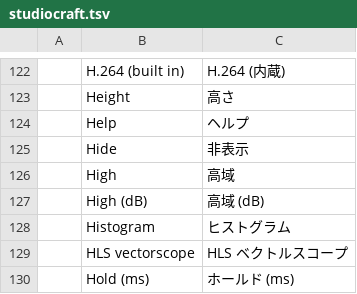
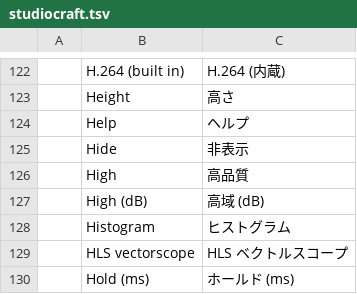
Before and after one commit to blamejs/StudioCraft, a TSV file: crates/ui-egui/i18n/locales/ja/studiocraft.tsv, drawn as a sheet; only a part is shown, gaps mark what is left out.

Commit message:
i18n: Japanese labels the High recording quality as a quality
The High row is the Settings › Output recording quality choice, not an equalizer band.

```diff
--- a/crates/ui-egui/i18n/locales/ja/studiocraft.tsv
+++ b/crates/ui-egui/i18n/locales/ja/studiocraft.tsv
@@ -125,3 +125,3 @@
 	Hide	非表示
-	High	高域
+	High	高品質
 	High (dB)	高域 (dB)
```
